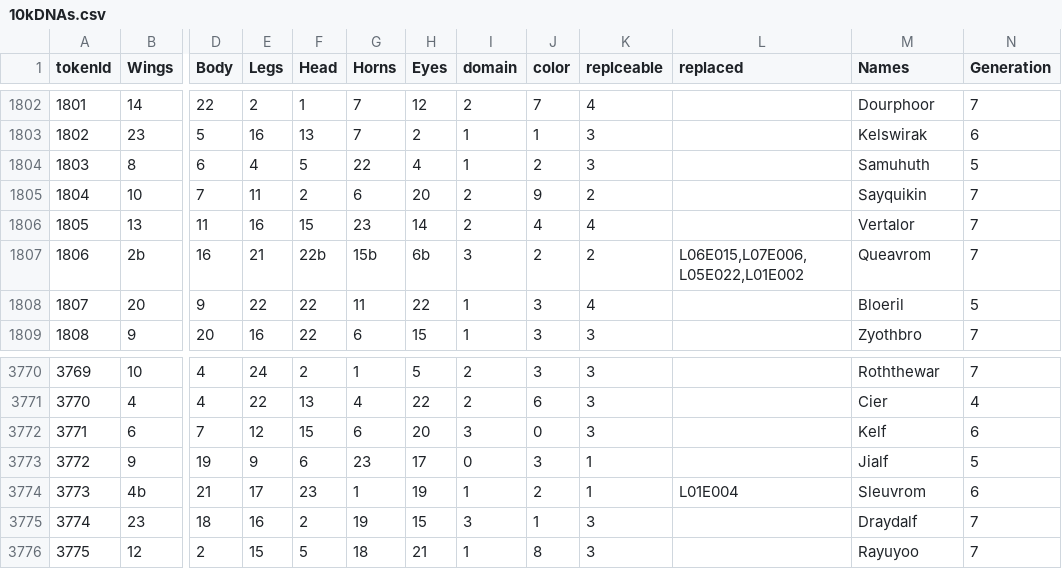
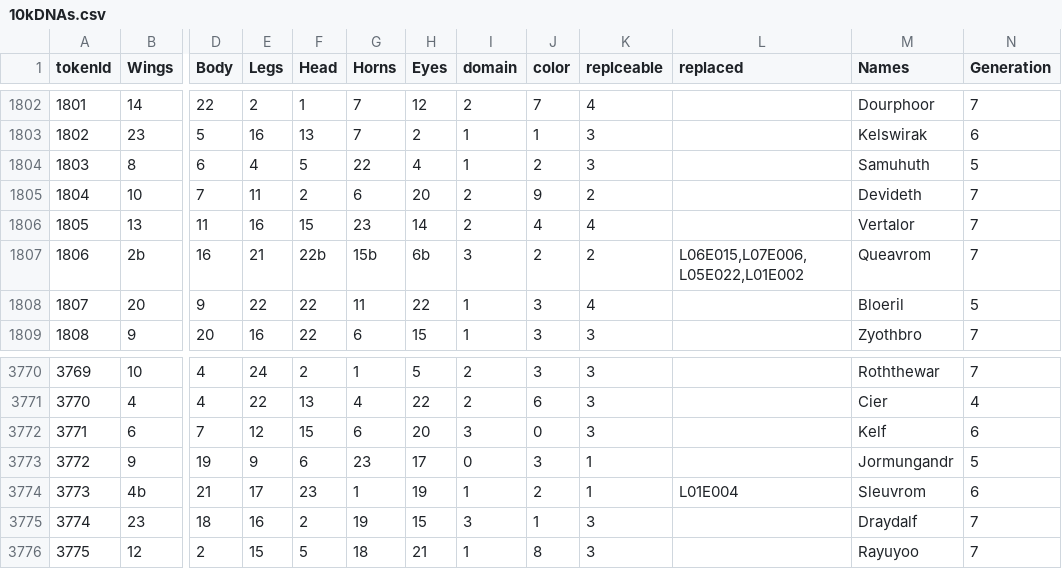
Before and after one commit to sullof/dragons-tools, a CSV file: data/10kDNAs.csv, drawn as a sheet; only a part is shown, gaps mark what is left out; the diff names each change by its address in the sheet, - before the commit and + after, or states it on an @@ line.

```diff
--- a/data/10kDNAs.csv
+++ b/data/10kDNAs.csv
-M1805 (Names): Sayquikin
+M1805 (Names): Devideth
-M3773 (Names): Jialf
+M3773 (Names): Jormungandr
```
Also changed, not shown: data/ED210kDNAs.csv, data/ED210kDNAsBeforeAlteration.csv, 27 other files.
